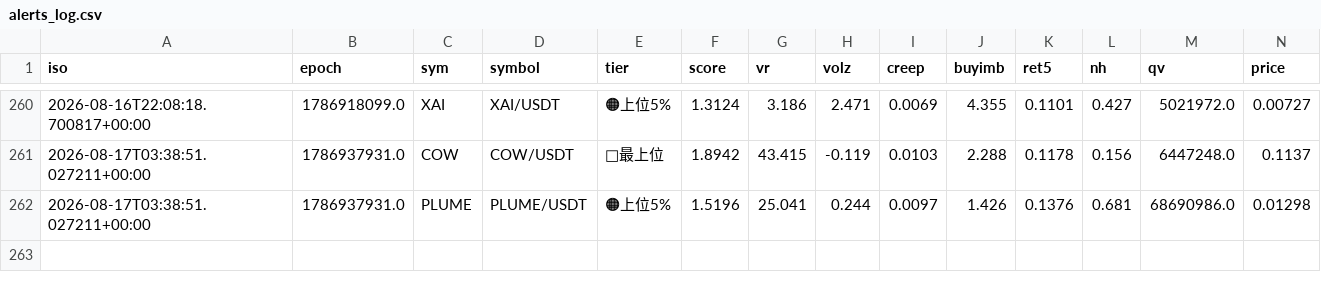
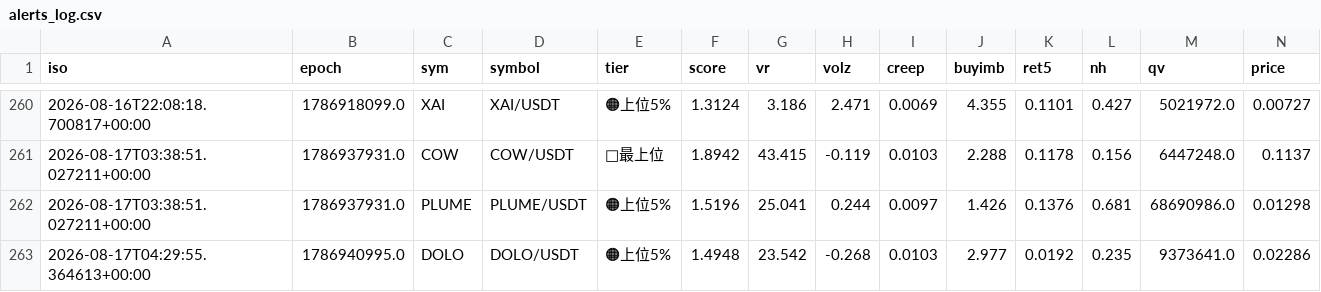
Before and after one commit to divisas072-ui/pump_scan.py, a CSV file: alerts_log.csv, drawn as a sheet; only a part is shown, gaps mark what is left out; rows hold the shown columns only; the diff names each change by its address in the sheet, - before the commit and + after, or states it on an @@ line.

```diff
--- a/alerts_log.csv
+++ b/alerts_log.csv
+row 263: 2026-08-17T04:29:55.364613+00:00 | 1786940995.0 | DOLO | DOLO/USDT | 🟠上位5% | 1.4948 | 23.542 | -0.268 | 0.0103 | 2.977 | 0.0192 | 0.235 | 9373641.0 | 0.02286
```
Also changed, not shown: 2 other files.
